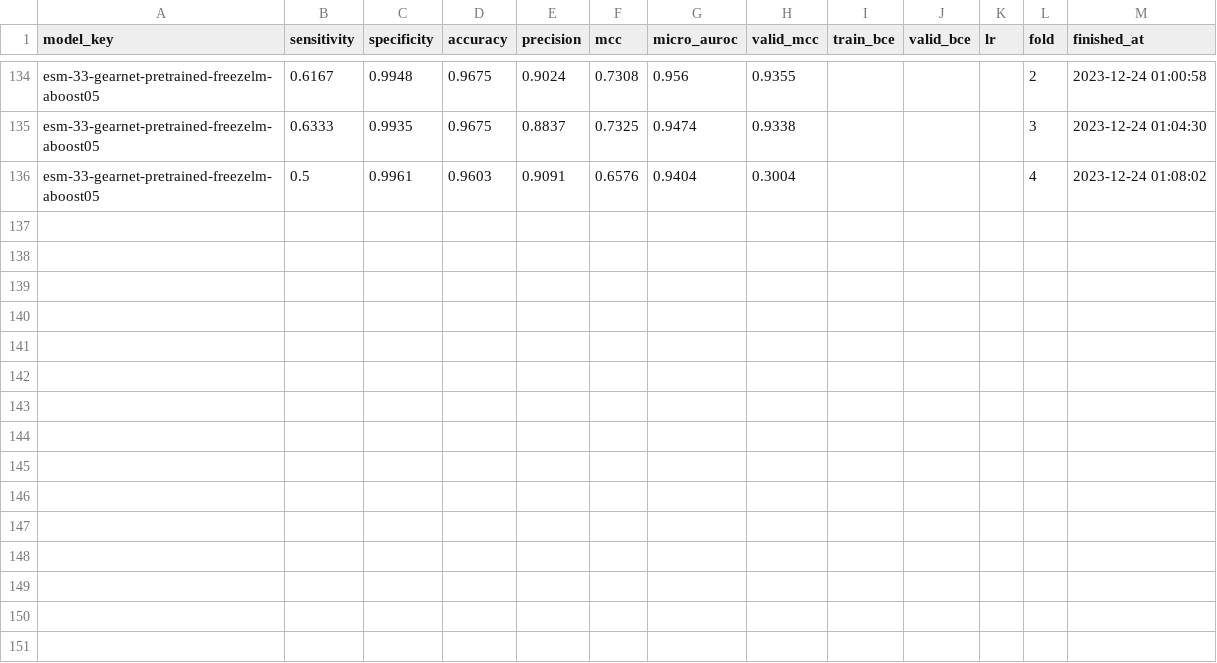
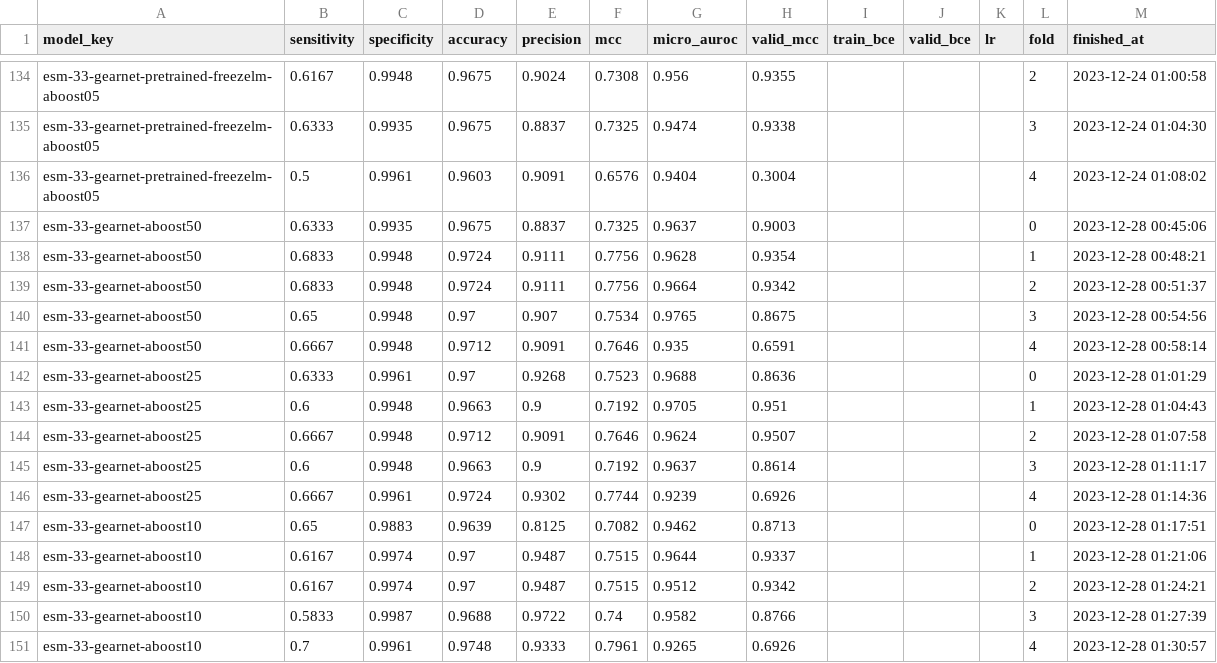
Before and after one commit to dlwocks31/atpbind, a CSV file: drugs/bosutinib.csv, drawn as a sheet; only a part is shown, gaps mark what is left out.

```diff
--- a/drugs/bosutinib.csv
+++ b/drugs/bosutinib.csv
@@ -136 +136,16 @@ esm-33-gearnet-pretrained-freezelm-aboost05,0.6333,0.9935,0.9675,0.8837,0.7325,0
 esm-33-gearnet-pretrained-freezelm-aboost05,0.5,0.9961,0.9603,0.9091,0.6576,0.9404,0.3004,,,,4,2023-12-24 01:08:02
+esm-33-gearnet-aboost50,0.6333,0.9935,0.9675,0.8837,0.7325,0.9637,0.9003,,,,0,2023-12-28 00:45:06
+esm-33-gearnet-aboost50,0.6833,0.9948,0.9724,0.9111,0.7756,0.9628,0.9354,,,,1,2023-12-28 00:48:21
+esm-33-gearnet-aboost50,0.6833,0.9948,0.9724,0.9111,0.7756,0.9664,0.9342,,,,2,2023-12-28 00:51:37
+esm-33-gearnet-aboost50,0.65,0.9948,0.97,0.907,0.7534,0.9765,0.8675,,,,3,2023-12-28 00:54:56
+esm-33-gearnet-aboost50,0.6667,0.9948,0.9712,0.9091,0.7646,0.935,0.6591,,,,4,2023-12-28 00:58:14
+esm-33-gearnet-aboost25,0.6333,0.9961,0.97,0.9268,0.7523,0.9688,0.8636,,,,0,2023-12-28 01:01:29
+esm-33-gearnet-aboost25,0.6,0.9948,0.9663,0.9,0.7192,0.9705,0.951,,,,1,2023-12-28 01:04:43
+esm-33-gearnet-aboost25,0.6667,0.9948,0.9712,0.9091,0.7646,0.9624,0.9507,,,,2,2023-12-28 01:07:58
+esm-33-gearnet-aboost25,0.6,0.9948,0.9663,0.9,0.7192,0.9637,0.8614,,,,3,2023-12-28 01:11:17
+esm-33-gearnet-aboost25,0.6667,0.9961,0.9724,0.9302,0.7744,0.9239,0.6926,,,,4,2023-12-28 01:14:36
+esm-33-gearnet-aboost10,0.65,0.9883,0.9639,0.8125,0.7082,0.9462,0.8713,,,,0,2023-12-28 01:17:51
+esm-33-gearnet-aboost10,0.6167,0.9974,0.97,0.9487,0.7515,0.9644,0.9337,,,,1,2023-12-28 01:21:06
+esm-33-gearnet-aboost10,0.6167,0.9974,0.97,0.9487,0.7515,0.9512,0.9342,,,,2,2023-12-28 01:24:21
+esm-33-gearnet-aboost10,0.5833,0.9987,0.9688,0.9722,0.74,0.9582,0.8766,,,,3,2023-12-28 01:27:39
+esm-33-gearnet-aboost10,0.7,0.9961,0.9748,0.9333,0.7961,0.9265,0.6926,,,,4,2023-12-28 01:30:57
```
Also changed, not shown: drugs/atpbind3d.csv, drugs/dasatinib.csv, 3 other files.
